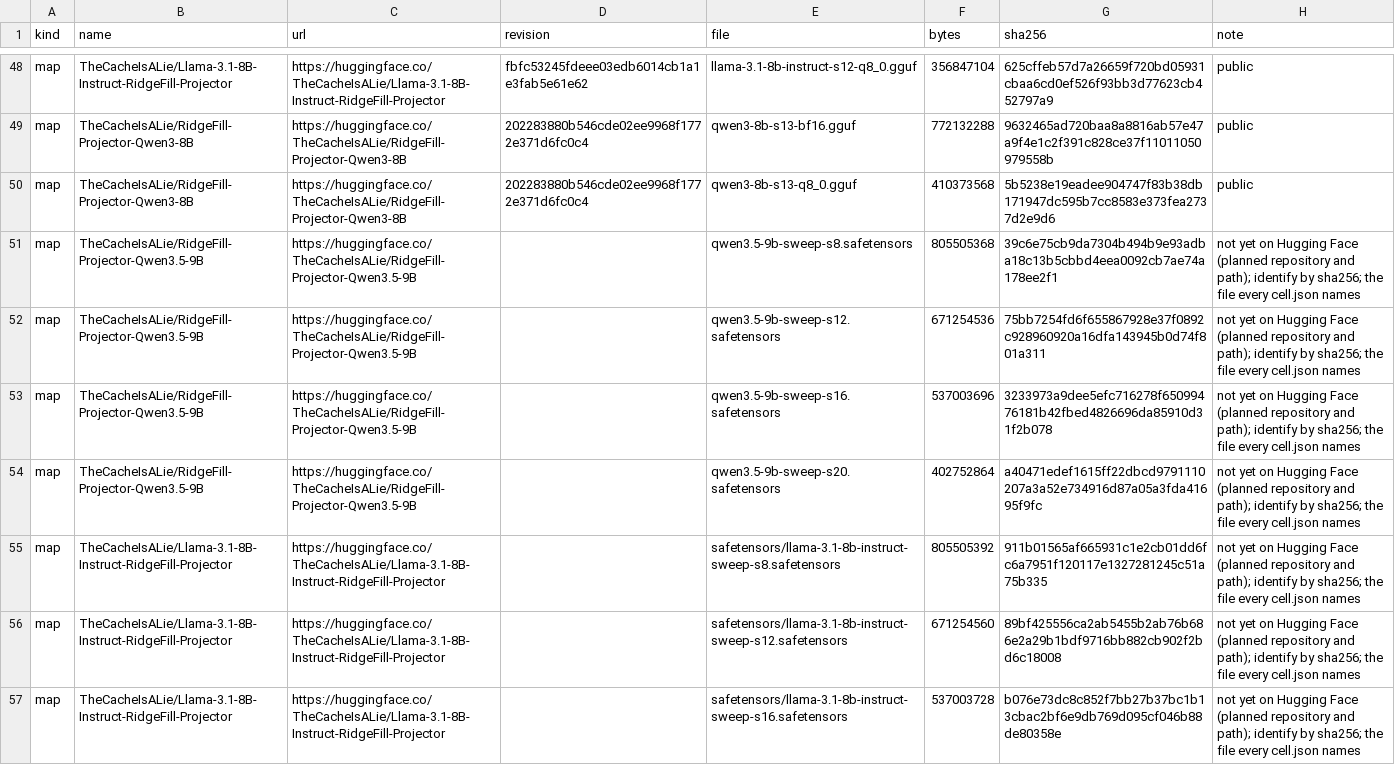
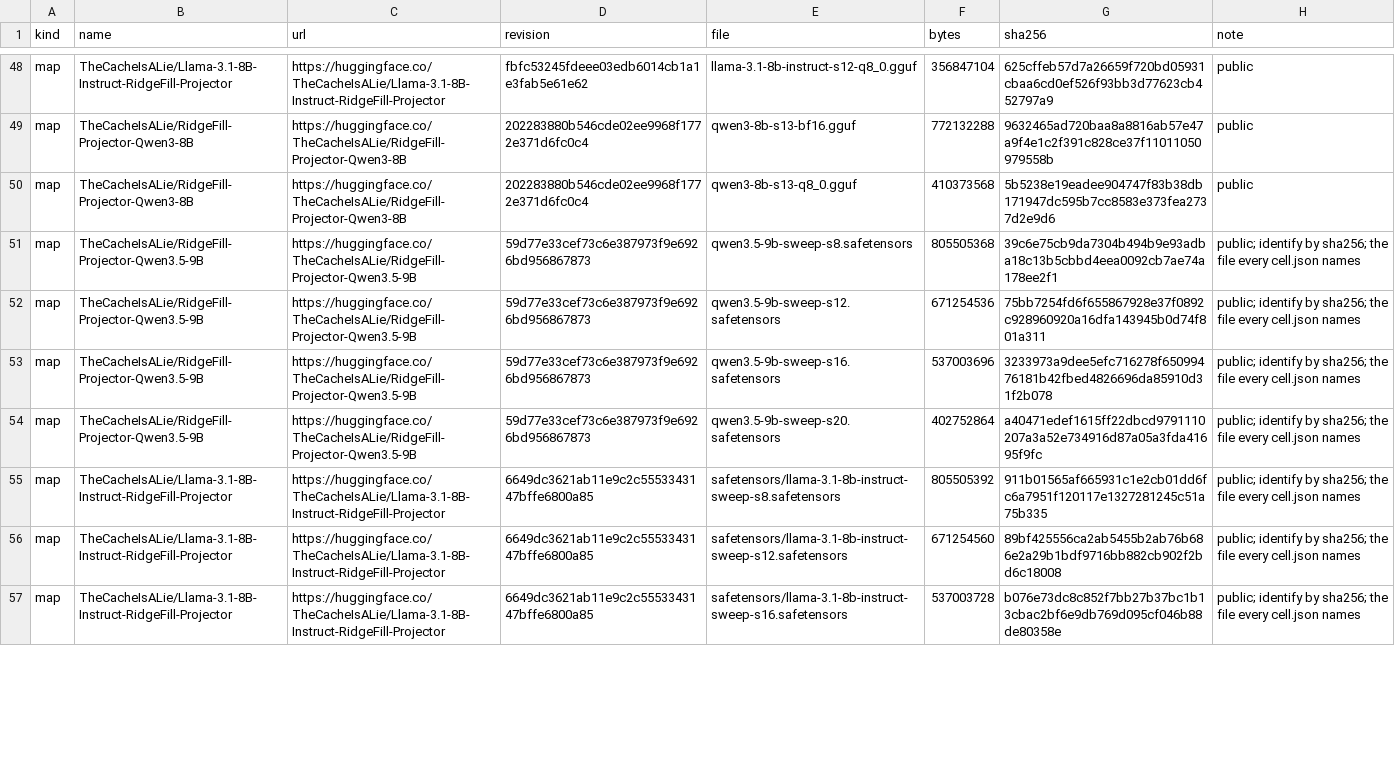
Before and after one commit to Approximate-Science/ridgefill-data, a TSV file: provenance/external.tsv, drawn as a sheet; only a part is shown, gaps mark what is left out; the diff covers the shown part only.

```diff
--- a/provenance/external.tsv
+++ b/provenance/external.tsv
@@ -50,8 +50,8 @@ map	TheCacheIsALie/RidgeFill-Projector-Qwen3-8B	https://huggingface.co/TheCacheI
 map	TheCacheIsALie/RidgeFill-Projector-Qwen3-8B	https://huggingface.co/TheCacheIsALie/RidgeFill-Projector-Qwen3-8B	202283880b546cde02ee9968f1772e371d6fc0c4	qwen3-8b-s13-q8_0.gguf	410373568	5b5238e19eadee904747f83b38db171947dc595b7cc8583e373fea2737d2e9d6	public
-map	TheCacheIsALie/RidgeFill-Projector-Qwen3.5-9B	https://huggingface.co/TheCacheIsALie/RidgeFill-Projector-Qwen3.5-9B		qwen3.5-9b-sweep-s8.safetensors	805505368	39c6e75cb9da7304b494b9e93adba18c13b5cbbd4eea0092cb7ae74a178ee2f1	not yet on Hugging Face (planned repository and path); identify by sha256; the file every cell.json names
-map	TheCacheIsALie/RidgeFill-Projector-Qwen3.5-9B	https://huggingface.co/TheCacheIsALie/RidgeFill-Projector-Qwen3.5-9B		qwen3.5-9b-sweep-s12.safetensors	671254536	75bb7254fd6f655867928e37f0892c928960920a16dfa143945b0d74f801a311	not yet on Hugging Face (planned repository and path); identify by sha256; the file every cell.json names
-map	TheCacheIsALie/RidgeFill-Projector-Qwen3.5-9B	https://huggingface.co/TheCacheIsALie/RidgeFill-Projector-Qwen3.5-9B		qwen3.5-9b-sweep-s16.safetensors	537003696	3233973a9dee5efc716278f65099476181b42fbed4826696da85910d31f2b078	not yet on Hugging Face (planned repository and path); identify by sha256; the file every cell.json names
-map	TheCacheIsALie/RidgeFill-Projector-Qwen3.5-9B	https://huggingface.co/TheCacheIsALie/RidgeFill-Projector-Qwen3.5-9B		qwen3.5-9b-sweep-s20.safetensors	402752864	a40471edef1615ff22dbcd9791110207a3a52e734916d87a05a3fda41695f9fc	not yet on Hugging Face (planned repository and path); identify by sha256; the file every cell.json names
-map	TheCacheIsALie/Llama-3.1-8B-Instruct-RidgeFill-Projector	https://huggingface.co/TheCacheIsALie/Llama-3.1-8B-Instruct-RidgeFill-Projector		safetensors/llama-3.1-8b-instruct-sweep-s8.safetensors	805505392	911b01565af665931c1e2cb01dd6fc6a7951f120117e1327281245c51a75b335	not yet on Hugging Face (planned repository and path); identify by sha256; the file every cell.json names
-map	TheCacheIsALie/Llama-3.1-8B-Instruct-RidgeFill-Projector	https://huggingface.co/TheCacheIsALie/Llama-3.1-8B-Instruct-RidgeFill-Projector		safetensors/llama-3.1-8b-instruct-sweep-s12.safetensors	671254560	89bf425556ca2ab5455b2ab76b686e2a29b1bdf9716bb882cb902f2bd6c18008	not yet on Hugging Face (planned repository and path); identify by sha256; the file every cell.json names
-map	TheCacheIsALie/Llama-3.1-8B-Instruct-RidgeFill-Projector	https://huggingface.co/TheCacheIsALie/Llama-3.1-8B-Instruct-RidgeFill-Projector		safetensors/llama-3.1-8b-instruct-sweep-s16.safetensors	537003728	b076e73dc8c852f7bb27b37bc1b13cbac2bf6e9db769d095cf046b88de80358e	not yet on Hugging Face (planned repository and path); identify by sha256; the file every cell.json names
+map	TheCacheIsALie/RidgeFill-Projector-Qwen3.5-9B	https://huggingface.co/TheCacheIsALie/RidgeFill-Projector-Qwen3.5-9B	59d77e33cef73c6e387973f9e6926bd956867873	qwen3.5-9b-sweep-s8.safetensors	805505368	39c6e75cb9da7304b494b9e93adba18c13b5cbbd4eea0092cb7ae74a178ee2f1	public; identify by sha256; the file every cell.json names
+map	TheCacheIsALie/RidgeFill-Projector-Qwen3.5-9B	https://huggingface.co/TheCacheIsALie/RidgeFill-Projector-Qwen3.5-9B	59d77e33cef73c6e387973f9e6926bd956867873	qwen3.5-9b-sweep-s12.safetensors	671254536	75bb7254fd6f655867928e37f0892c928960920a16dfa143945b0d74f801a311	public; identify by sha256; the file every cell.json names
+map	TheCacheIsALie/RidgeFill-Projector-Qwen3.5-9B	https://huggingface.co/TheCacheIsALie/RidgeFill-Projector-Qwen3.5-9B	59d77e33cef73c6e387973f9e6926bd956867873	qwen3.5-9b-sweep-s16.safetensors	537003696	3233973a9dee5efc716278f65099476181b42fbed4826696da85910d31f2b078	public; identify by sha256; the file every cell.json names
+map	TheCacheIsALie/RidgeFill-Projector-Qwen3.5-9B	https://huggingface.co/TheCacheIsALie/RidgeFill-Projector-Qwen3.5-9B	59d77e33cef73c6e387973f9e6926bd956867873	qwen3.5-9b-sweep-s20.safetensors	402752864	a40471edef1615ff22dbcd9791110207a3a52e734916d87a05a3fda41695f9fc	public; identify by sha256; the file every cell.json names
+map	TheCacheIsALie/Llama-3.1-8B-Instruct-RidgeFill-Projector	https://huggingface.co/TheCacheIsALie/Llama-3.1-8B-Instruct-RidgeFill-Projector	6649dc3621ab11e9c2c5553343147bffe6800a85	safetensors/llama-3.1-8b-instruct-sweep-s8.safetensors	805505392	911b01565af665931c1e2cb01dd6fc6a7951f120117e1327281245c51a75b335	public; identify by sha256; the file every cell.json names
+map	TheCacheIsALie/Llama-3.1-8B-Instruct-RidgeFill-Projector	https://huggingface.co/TheCacheIsALie/Llama-3.1-8B-Instruct-RidgeFill-Projector	6649dc3621ab11e9c2c5553343147bffe6800a85	safetensors/llama-3.1-8b-instruct-sweep-s12.safetensors	671254560	89bf425556ca2ab5455b2ab76b686e2a29b1bdf9716bb882cb902f2bd6c18008	public; identify by sha256; the file every cell.json names
+map	TheCacheIsALie/Llama-3.1-8B-Instruct-RidgeFill-Projector	https://huggingface.co/TheCacheIsALie/Llama-3.1-8B-Instruct-RidgeFill-Projector	6649dc3621ab11e9c2c5553343147bffe6800a85	safetensors/llama-3.1-8b-instruct-sweep-s16.safetensors	537003728	b076e73dc8c852f7bb27b37bc1b13cbac2bf6e9db769d095cf046b88de80358e	public; identify by sha256; the file every cell.json names
```
Also changed, not shown: 116 edited cells elsewhere in this file, 4 other files.
